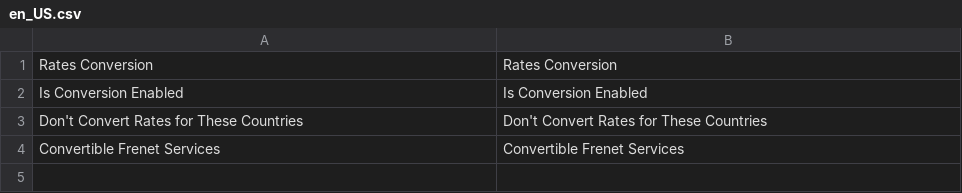
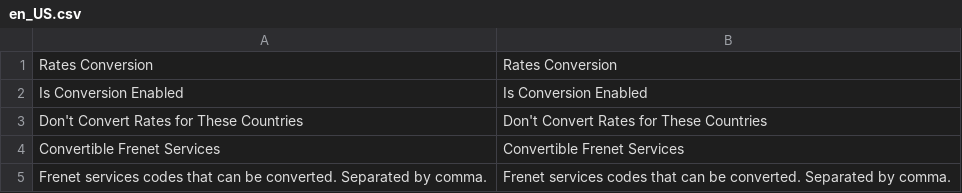
Before and after one commit to magedin/magento2-module-frenet-rates-conversion, a CSV file: i18n/en_US.csv, drawn as a sheet.

```diff
--- a/i18n/en_US.csv
+++ b/i18n/en_US.csv
@@ -4 +4,2 @@
 "Convertible Frenet Services","Convertible Frenet Services"
+"Frenet services codes that can be converted. Separated by comma.","Frenet services codes that can be converted. Separated by comma."
```
Also changed, not shown: i18n/pt_BR.csv.
